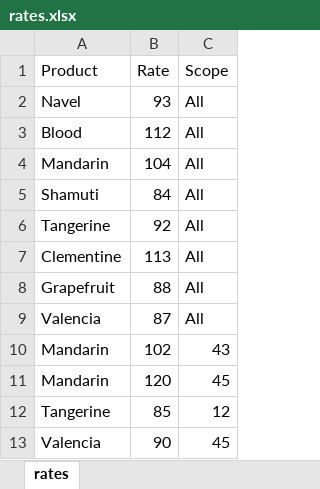
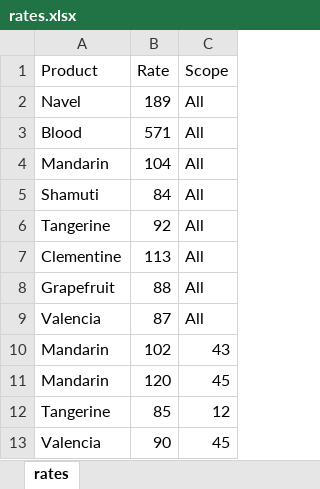
Before and after one commit to worlakodzo/fruitfactorygreenteam, an Excel workbook: billing_app/in/rates.xlsx, sheet rates, drawn as a sheet; values as stored, in another font and other column widths than the file's, no borders; the diff names each change by its address in the sheet, - before the commit and + after, or states it on an @@ line.

Commit message:
Add rate files

```diff
--- a/billing_app/in/rates.xlsx (sheet rates)
+++ b/billing_app/in/rates.xlsx (sheet rates)
-B2 (Rate): 93
+B2 (Rate): 189
-B3 (Rate): 112
+B3 (Rate): 571
```
Also changed, not shown: 3 other files.
